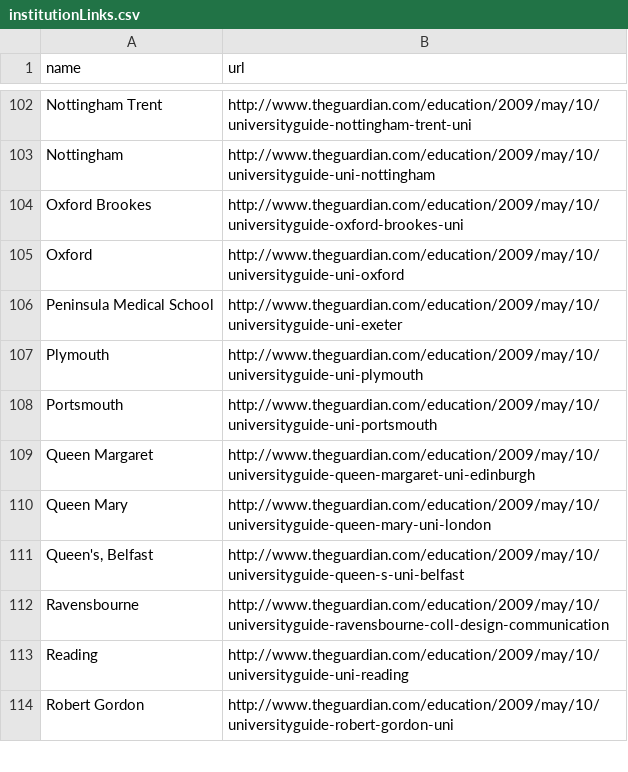
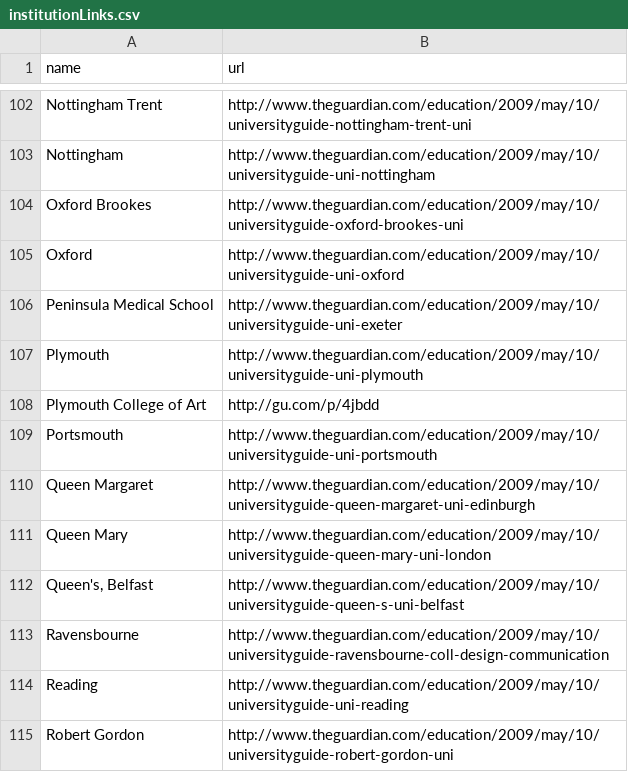
Before and after one commit to guardian/uni-guide-animated-2017, a CSV file: data/institutionLinks.csv, drawn as a sheet; only a part is shown, gaps mark what is left out; the diff names each change by its address in the sheet, - before the commit and + after, or states it on an @@ line.

Commit message:
New data

```diff
--- a/data/institutionLinks.csv
+++ b/data/institutionLinks.csv
+row 108: Plymouth College of Art | http://gu.com/p/4jbdd
```
Also changed, not shown: 7 other files.
